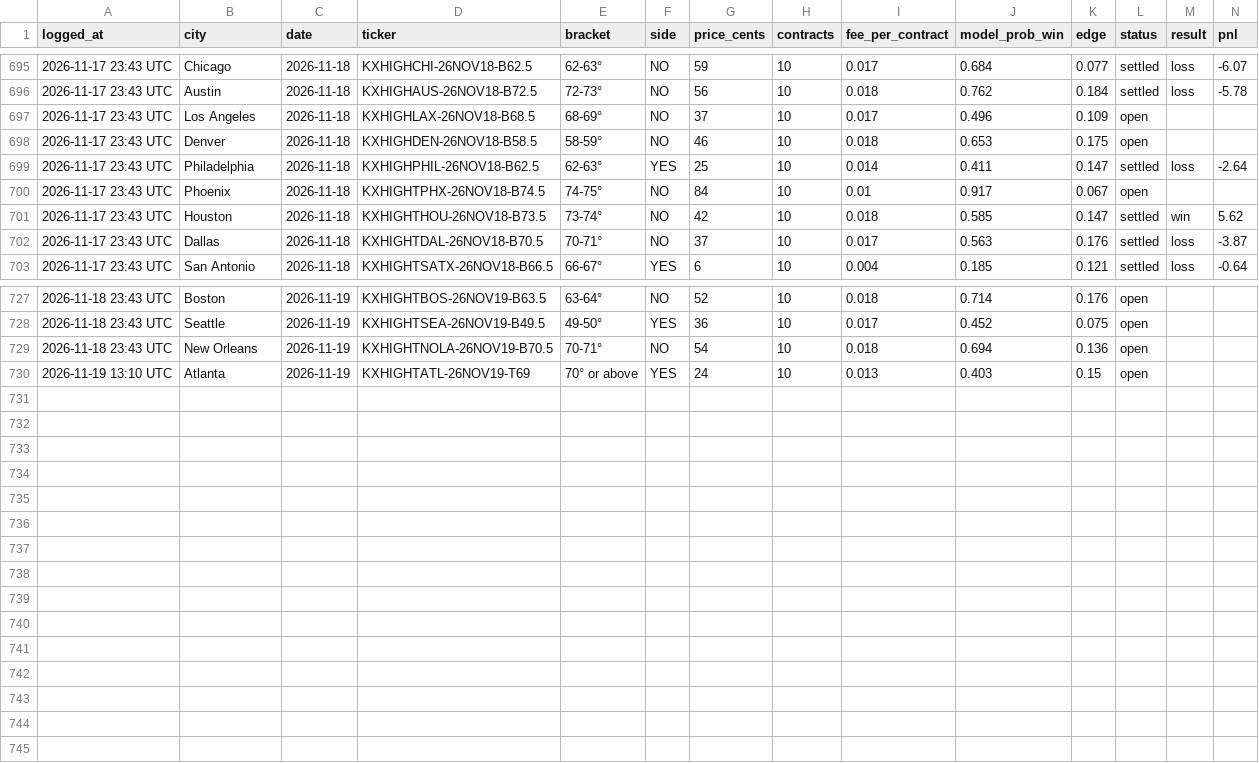
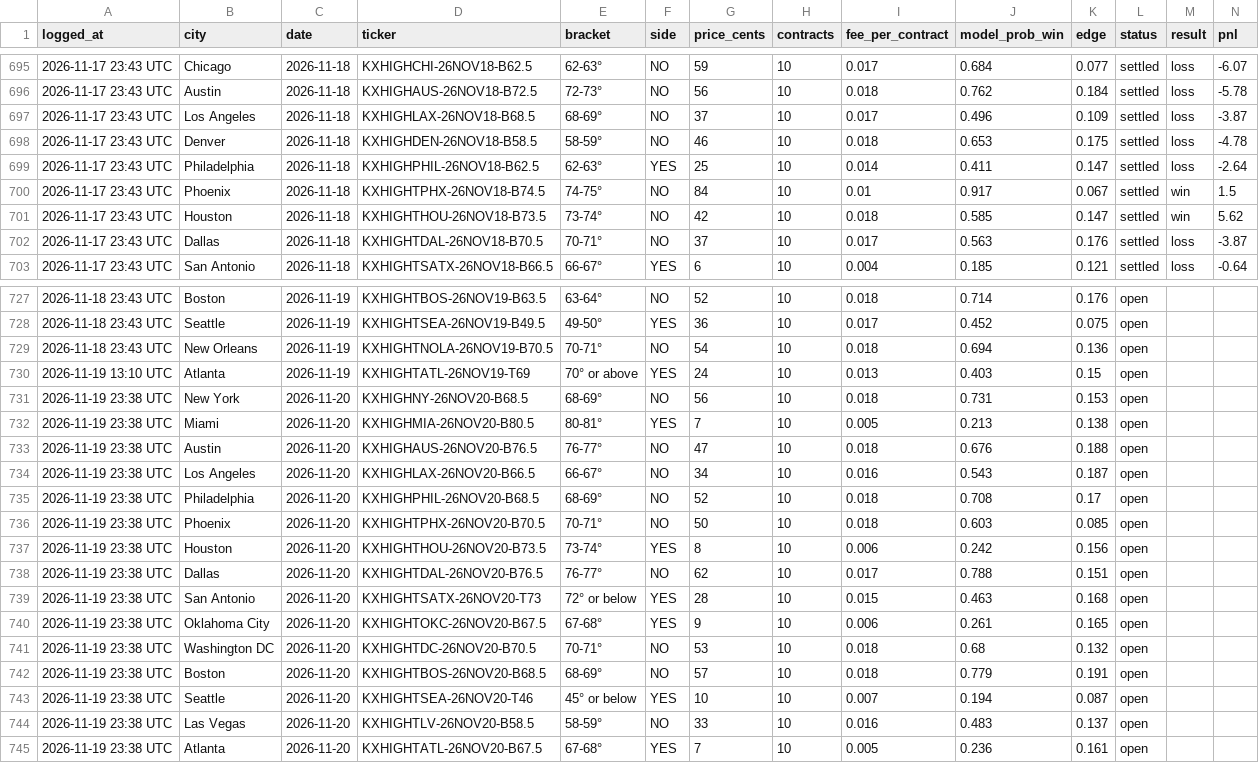
Before and after one commit to kieroncg44/weather-bot, a CSV file: paper_trades.csv, drawn as a sheet; only a part is shown, gaps mark what is left out; the diff covers the shown part only.

```diff
--- a/paper_trades.csv
+++ b/paper_trades.csv
@@ -696,6 +696,6 @@ logged_at,city,date,ticker,bracket,side,price_cents,contracts,fee_per_contract,m
 2026-11-17 23:43 UTC,Austin,2026-11-18,KXHIGHAUS-26NOV18-B72.5,72-73°,NO,56,10,0.018,0.762,0.184,settled,loss,-5.78
-2026-11-17 23:43 UTC,Los Angeles,2026-11-18,KXHIGHLAX-26NOV18-B68.5,68-69°,NO,37,10,0.017,0.496,0.109,open,,
-2026-11-17 23:43 UTC,Denver,2026-11-18,KXHIGHDEN-26NOV18-B58.5,58-59°,NO,46,10,0.018,0.653,0.175,open,,
+2026-11-17 23:43 UTC,Los Angeles,2026-11-18,KXHIGHLAX-26NOV18-B68.5,68-69°,NO,37,10,0.017,0.496,0.109,settled,loss,-3.87
+2026-11-17 23:43 UTC,Denver,2026-11-18,KXHIGHDEN-26NOV18-B58.5,58-59°,NO,46,10,0.018,0.653,0.175,settled,loss,-4.78
 2026-11-17 23:43 UTC,Philadelphia,2026-11-18,KXHIGHPHIL-26NOV18-B62.5,62-63°,YES,25,10,0.014,0.411,0.147,settled,loss,-2.64
-2026-11-17 23:43 UTC,Phoenix,2026-11-18,KXHIGHTPHX-26NOV18-B74.5,74-75°,NO,84,10,0.01,0.917,0.067,open,,
+2026-11-17 23:43 UTC,Phoenix,2026-11-18,KXHIGHTPHX-26NOV18-B74.5,74-75°,NO,84,10,0.01,0.917,0.067,settled,win,1.5
 2026-11-17 23:43 UTC,Houston,2026-11-18,KXHIGHTHOU-26NOV18-B73.5,73-74°,NO,42,10,0.018,0.585,0.147,settled,win,5.62
@@ -730 +730,16 @@ logged_at,city,date,ticker,bracket,side,price_cents,contracts,fee_per_contract,m
 2026-11-19 13:10 UTC,Atlanta,2026-11-19,KXHIGHTATL-26NOV19-T69,70° or above,YES,24,10,0.013,0.403,0.15,open,,
+2026-11-19 23:38 UTC,New York,2026-11-20,KXHIGHNY-26NOV20-B68.5,68-69°,NO,56,10,0.018,0.731,0.153,open,,
+2026-11-19 23:38 UTC,Miami,2026-11-20,KXHIGHMIA-26NOV20-B80.5,80-81°,YES,7,10,0.005,0.213,0.138,open,,
+2026-11-19 23:38 UTC,Austin,2026-11-20,KXHIGHAUS-26NOV20-B76.5,76-77°,NO,47,10,0.018,0.676,0.188,open,,
+2026-11-19 23:38 UTC,Los Angeles,2026-11-20,KXHIGHLAX-26NOV20-B66.5,66-67°,NO,34,10,0.016,0.543,0.187,open,,
+2026-11-19 23:38 UTC,Philadelphia,2026-11-20,KXHIGHPHIL-26NOV20-B68.5,68-69°,NO,52,10,0.018,0.708,0.17,open,,
+2026-11-19 23:38 UTC,Phoenix,2026-11-20,KXHIGHTPHX-26NOV20-B70.5,70-71°,NO,50,10,0.018,0.603,0.085,open,,
+2026-11-19 23:38 UTC,Houston,2026-11-20,KXHIGHTHOU-26NOV20-B73.5,73-74°,YES,8,10,0.006,0.242,0.156,open,,
+2026-11-19 23:38 UTC,Dallas,2026-11-20,KXHIGHTDAL-26NOV20-B76.5,76-77°,NO,62,10,0.017,0.788,0.151,open,,
+2026-11-19 23:38 UTC,San Antonio,2026-11-20,KXHIGHTSATX-26NOV20-T73,72° or below,YES,28,10,0.015,0.463,0.168,open,,
+2026-11-19 23:38 UTC,Oklahoma City,2026-11-20,KXHIGHTOKC-26NOV20-B67.5,67-68°,YES,9,10,0.006,0.261,0.165,open,,
+2026-11-19 23:38 UTC,Washington DC,2026-11-20,KXHIGHTDC-26NOV20-B70.5,70-71°,NO,53,10,0.018,0.68,0.132,open,,
+2026-11-19 23:38 UTC,Boston,2026-11-20,KXHIGHTBOS-26NOV20-B68.5,68-69°,NO,57,10,0.018,0.779,0.191,open,,
+2026-11-19 23:38 UTC,Seattle,2026-11-20,KXHIGHTSEA-26NOV20-T46,45° or below,YES,10,10,0.007,0.194,0.087,open,,
+2026-11-19 23:38 UTC,Las Vegas,2026-11-20,KXHIGHTLV-26NOV20-B58.5,58-59°,NO,33,10,0.016,0.483,0.137,open,,
+2026-11-19 23:38 UTC,Atlanta,2026-11-20,KXHIGHTATL-26NOV20-B67.5,67-68°,YES,7,10,0.005,0.236,0.161,open,,
```
Also changed, not shown: 6 edited cells elsewhere in this file, actuals.csv, forecasts.csv, 5 other files.
